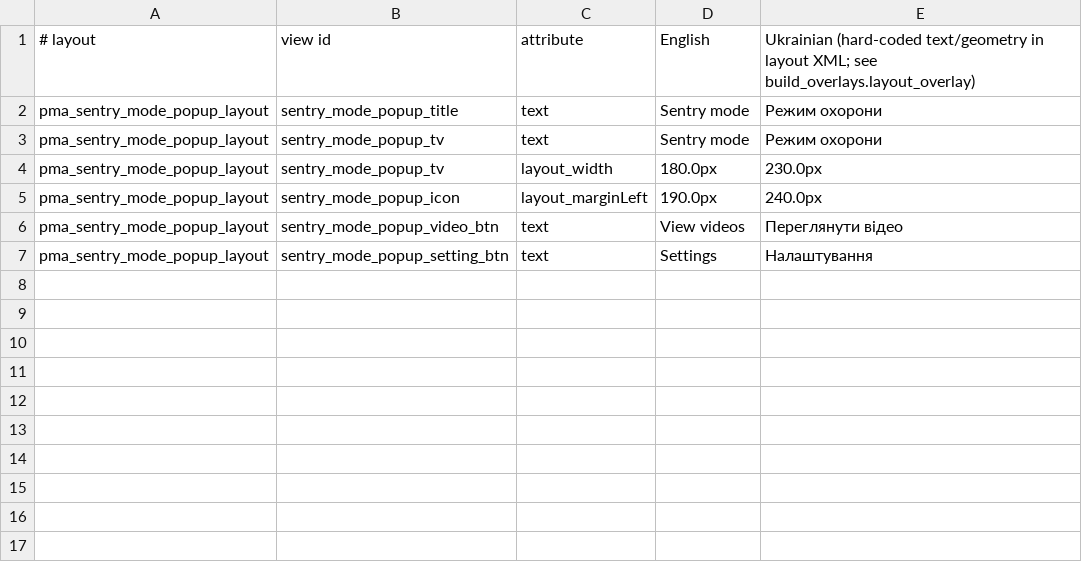
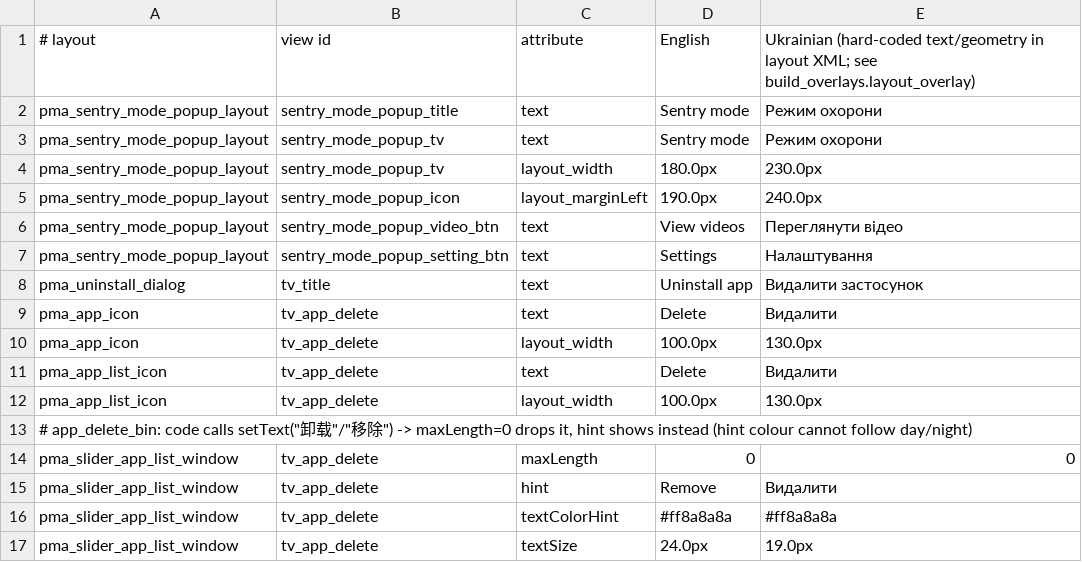
Before and after one commit to tlytvyn/Zeekr_001_chinese_translator_app, a TSV file: tr_layout/com.android.systemui.tsv, drawn as a sheet; the diff names each change by its address in the sheet, - before the commit and + after, or states it on an @@ line.

```diff
--- a/tr_layout/com.android.systemui.tsv
+++ b/tr_layout/com.android.systemui.tsv
+row 8: pma_uninstall_dialog | tv_title | text | Uninstall app | Видалити застосунок
+row 9: pma_app_icon | tv_app_delete | text | Delete | Видалити
+row 10: pma_app_icon | tv_app_delete | layout_width | 100.0px | 130.0px
+row 11: pma_app_list_icon | tv_app_delete | text | Delete | Видалити
+row 12: pma_app_list_icon | tv_app_delete | layout_width | 100.0px | 130.0px
+row 13: # app_delete_bin: code calls setText("卸载"/"移除") -> maxLength=0 drops it, hint shows instead (hint colour cannot follow day/night)
+row 14: pma_slider_app_list_window | tv_app_delete | maxLength | 0 | 0
+row 15: pma_slider_app_list_window | tv_app_delete | hint | Remove | Видалити
+row 16: pma_slider_app_list_window | tv_app_delete | textColorHint | #ff8a8a8a | #ff8a8a8a
+row 17: pma_slider_app_list_window | tv_app_delete | textSize | 24.0px | 19.0px
```
Also changed, not shown: 1 other file.
